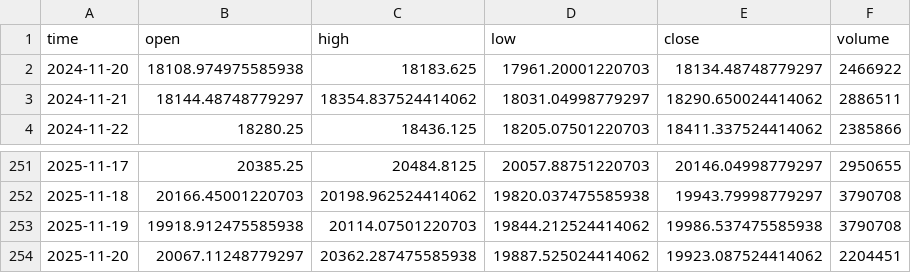
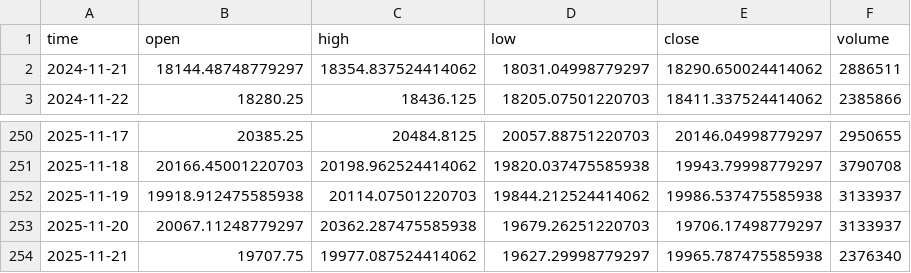
Before and after one commit to dgalaska1/TMI, a CSV file: data/TMI.csv, drawn as a sheet; only a part is shown, gaps mark what is left out.

```diff
--- a/data/TMI.csv
+++ b/data/TMI.csv
@@ -1,3 +1,2 @@
 time,open,high,low,close,volume
-2024-11-20,18108.974975585938,18183.625,17961.20001220703,18134.48748779297,2466922
 2024-11-21,18144.48748779297,18354.837524414062,18031.04998779297,18290.650024414062,2886511
@@ -252,3 +251,4 @@ time,open,high,low,close,volume
 2025-11-18,20166.45001220703,20198.962524414062,19820.037475585938,19943.79998779297,3790708
-2025-11-19,19918.912475585938,20114.07501220703,19844.212524414062,19986.537475585938,3790708
-2025-11-20,20067.11248779297,20362.287475585938,19887.525024414062,19923.087524414062,2204451
+2025-11-19,19918.912475585938,20114.07501220703,19844.212524414062,19986.537475585938,3133937
+2025-11-20,20067.11248779297,20362.287475585938,19679.26251220703,19706.17498779297,3133937
+2025-11-21,19707.75,19977.087524414062,19627.29998779297,19965.787475585938,2376340
```
